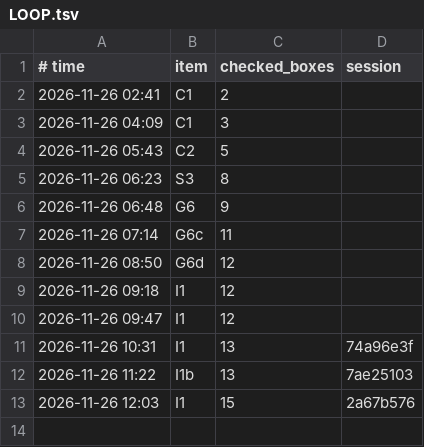
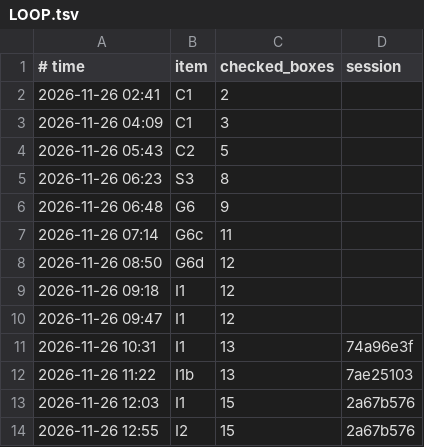
Before and after one commit to napfkuchen1/GT6PP, a TSV file: docs/analysis/LOOP.tsv, drawn as a sheet.

```diff
--- a/docs/analysis/LOOP.tsv
+++ b/docs/analysis/LOOP.tsv
@@ -13 +13,2 @@
 2026-11-26 12:03	I1	15	2a67b576
+2026-11-26 12:55	I2	15	2a67b576
```
Also changed, not shown: 3 other files.
